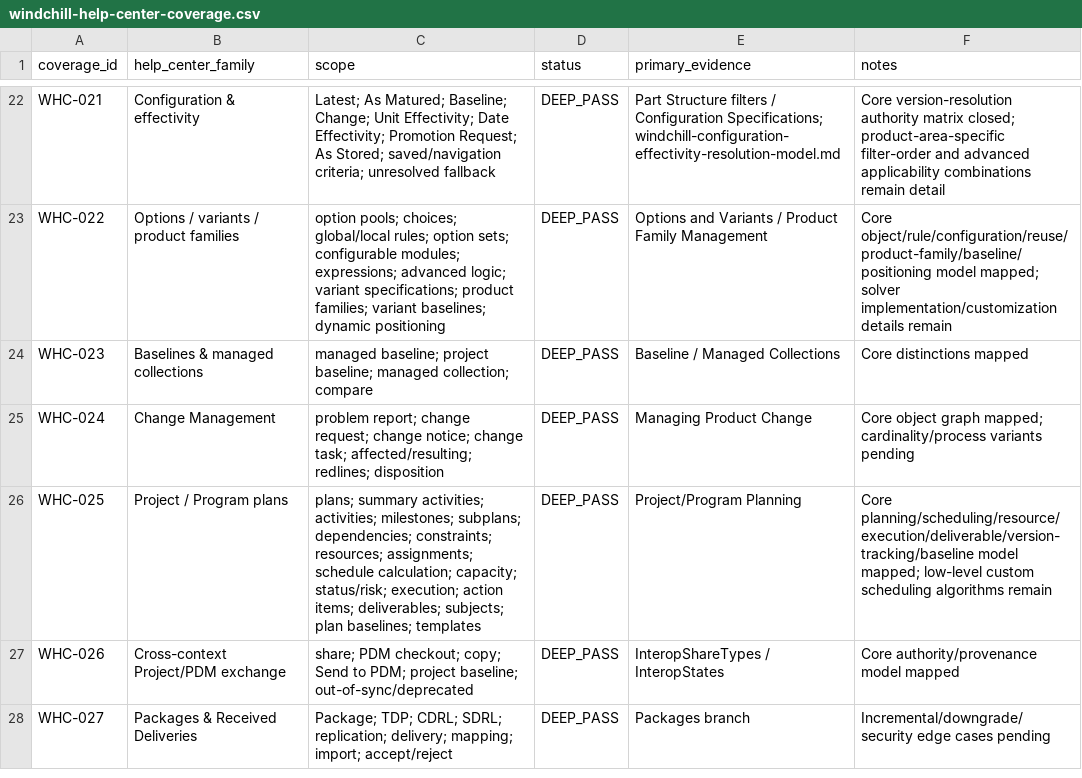
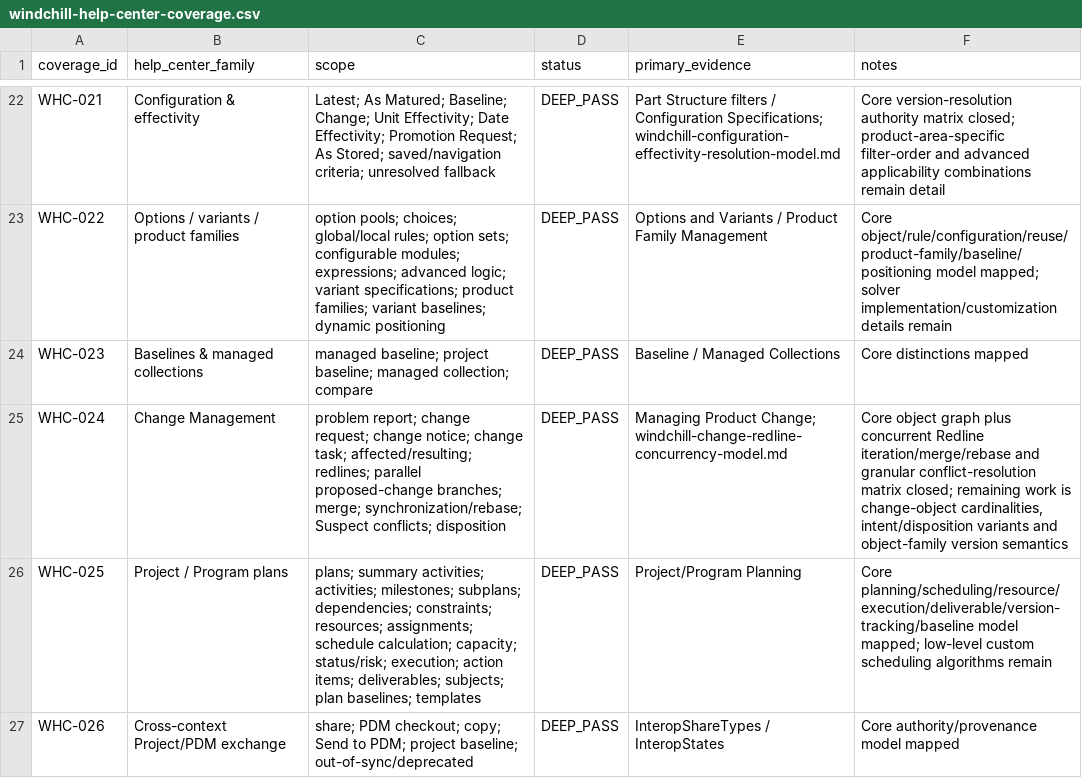
Before and after one commit to 8140spitt/NuBlox-Digital-Applications-V3, a CSV file: docs/reference/windchill-help-center-coverage.csv, drawn as a sheet; only a part is shown, gaps mark what is left out; the shorter side is filled out with more unchanged rows.

Commit message:
docs: close Windchill redline concurrency semantics

```diff
--- a/docs/reference/windchill-help-center-coverage.csv
+++ b/docs/reference/windchill-help-center-coverage.csv
@@ -24,3 +24,3 @@ WHC-022,Options / variants / product families,"option pools; choices; global/loc
 WHC-023,Baselines & managed collections,"managed baseline; project baseline; managed collection; compare",DEEP_PASS,"Baseline / Managed Collections","Core distinctions mapped"
-WHC-024,Change Management,"problem report; change request; change notice; change task; affected/resulting; redlines; disposition",DEEP_PASS,"Managing Product Change","Core object graph mapped; cardinality/process variants pending"
+WHC-024,Change Management,"problem report; change request; change notice; change task; affected/resulting; redlines; parallel proposed-change branches; merge; synchronization/rebase; Suspect conflicts; disposition",DEEP_PASS,"Managing Product Change; windchill-change-redline-concurrency-model.md","Core object graph plus concurrent Redline iteration/merge/rebase and granular conflict-resolution matrix closed; remaining work is change-object cardinalities, intent/disposition variants and object-family version semantics"
 WHC-025,Project / Program plans,"plans; summary activities; activities; milestones; subplans; dependencies; constraints; resources; assignments; schedule calculation; capacity; status/risk; execution; action items; deliverables; subjects; plan baselines; templates",DEEP_PASS,"Project/Program Planning","Core planning/scheduling/resource/execution/deliverable/version-tracking/baseline model mapped; low-level custom scheduling algorithms remain"
```
